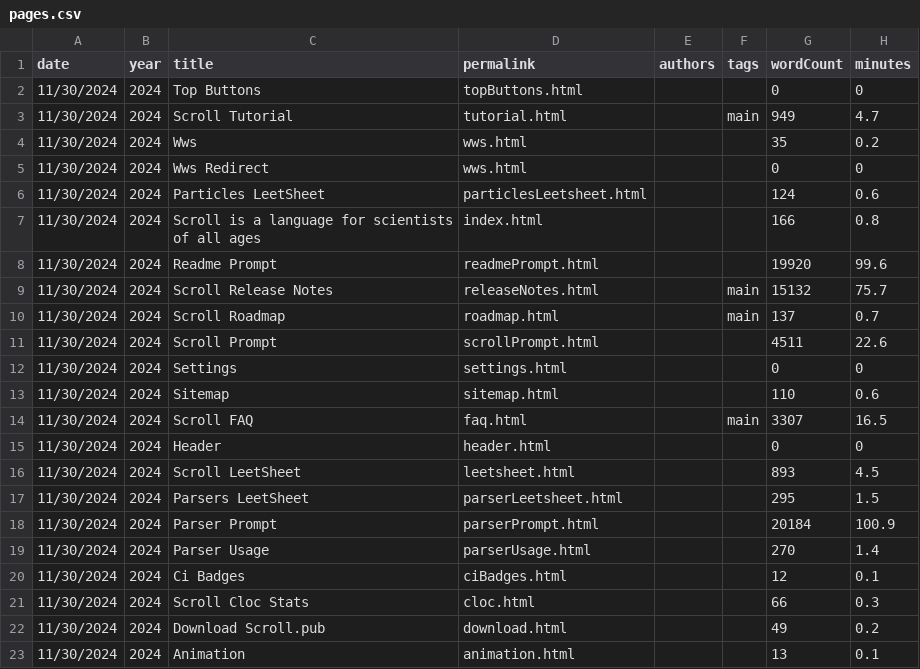
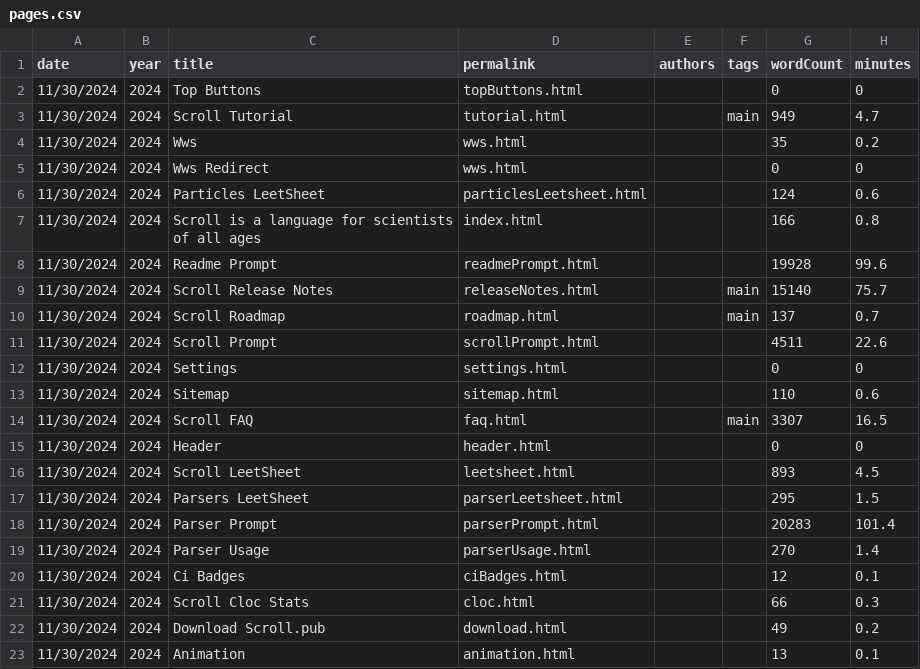
Before and after one commit to breck7/scroll, a CSV file: pages.csv, drawn as a sheet.

```diff
--- a/pages.csv
+++ b/pages.csv
@@ -7,4 +7,4 @@ date,year,title,permalink,authors,tags,wordCount,minutes
 11/30/2024,2024,Scroll is a language for scientists of all ages,index.html,,,166,0.8
-11/30/2024,2024,Readme Prompt,readmePrompt.html,,,19920,99.6
-11/30/2024,2024,Scroll Release Notes,releaseNotes.html,,main,15132,75.7
+11/30/2024,2024,Readme Prompt,readmePrompt.html,,,19928,99.6
+11/30/2024,2024,Scroll Release Notes,releaseNotes.html,,main,15140,75.7
 11/30/2024,2024,Scroll Roadmap,roadmap.html,,main,137,0.7
@@ -17,3 +17,3 @@ date,year,title,permalink,authors,tags,wordCount,minutes
 11/30/2024,2024,Parsers LeetSheet,parserLeetsheet.html,,,295,1.5
-11/30/2024,2024,Parser Prompt,parserPrompt.html,,,20184,100.9
+11/30/2024,2024,Parser Prompt,parserPrompt.html,,,20283,101.4
 11/30/2024,2024,Parser Usage,parserUsage.html,,,270,1.4
```
Also changed, not shown: parserUsage.csv, releaseNotes.csv, 46 other files.
